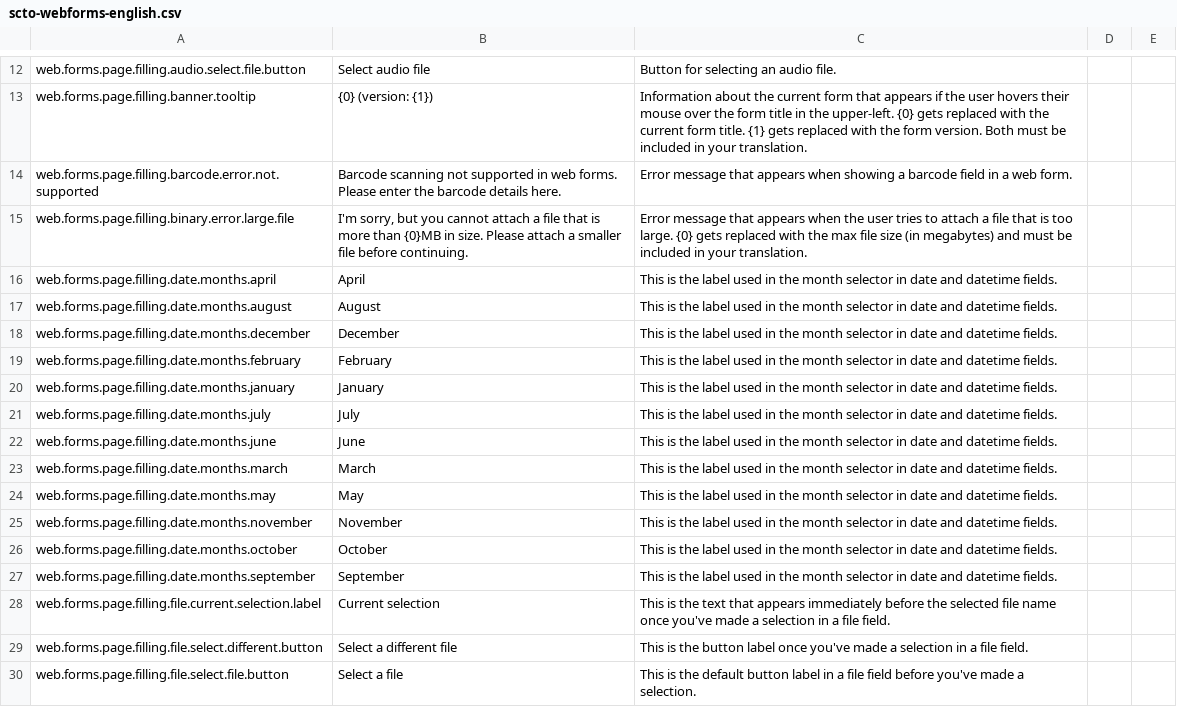
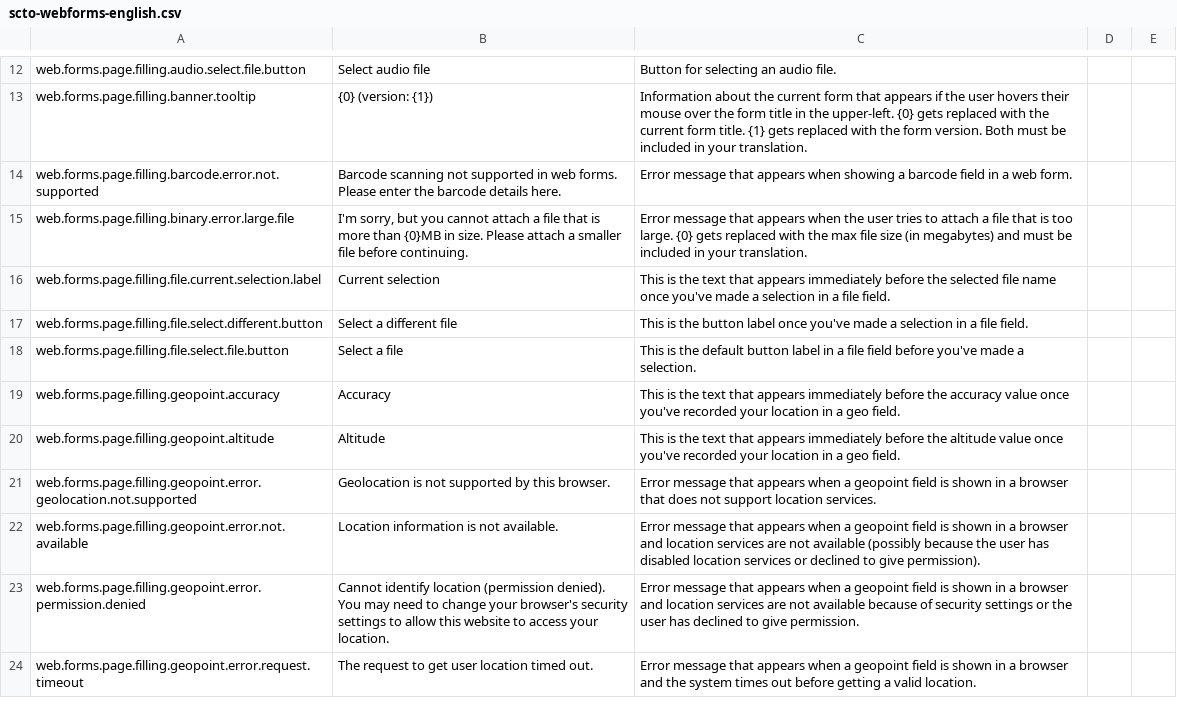
Before and after one commit to surveycto/translation-tables, a CSV file: webforms/scto-webforms-english.csv, drawn as a sheet; only a part is shown, gaps mark what is left out; the shorter side is filled out with more unchanged rows; the diff names each change by its address in the sheet, - before the commit and + after, or states it on an @@ line.

Commit message:
Remove month names

```diff
--- a/webforms/scto-webforms-english.csv
+++ b/webforms/scto-webforms-english.csv
-row 16: web.forms.page.filling.date.months.april | April | This is the label used in the month selector in date and datetime fields.
-row 17: web.forms.page.filling.date.months.august | August | This is the label used in the month selector in date and datetime fields.
-row 18: web.forms.page.filling.date.months.december | December | This is the label used in the month selector in date and datetime fields.
-row 19: web.forms.page.filling.date.months.february | February | This is the label used in the month selector in date and datetime fields.
-row 20: web.forms.page.filling.date.months.january | January | This is the label used in the month selector in date and datetime fields.
-row 21: web.forms.page.filling.date.months.july | July | This is the label used in the month selector in date and datetime fields.
-row 22: web.forms.page.filling.date.months.june | June | This is the label used in the month selector in date and datetime fields.
-row 23: web.forms.page.filling.date.months.march | March | This is the label used in the month selector in date and datetime fields.
-row 24: web.forms.page.filling.date.months.may | May | This is the label used in the month selector in date and datetime fields.
-row 25: web.forms.page.filling.date.months.november | November | This is the label used in the month selector in date and datetime fields.
-row 26: web.forms.page.filling.date.months.october | October | This is the label used in the month selector in date and datetime fields.
-row 27: web.forms.page.filling.date.months.september | September | This is the label used in the month selector in date and datetime fields.
```
